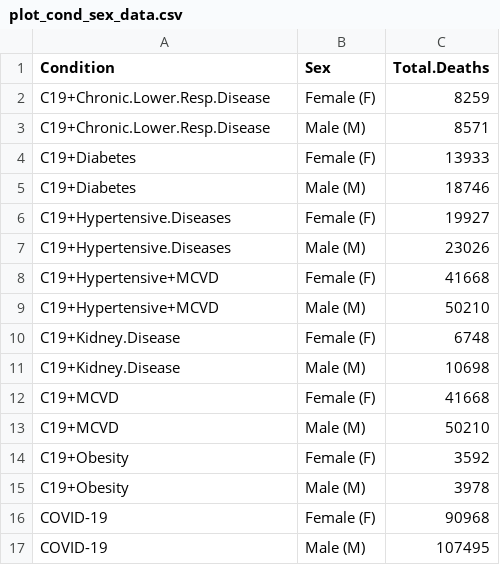
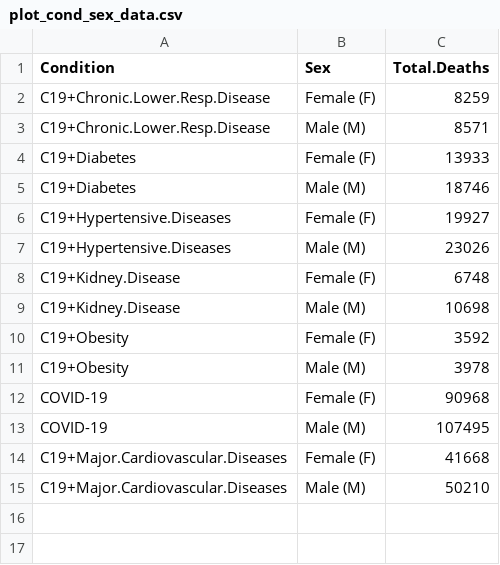
Before and after one commit to hray4/QuarantineQueens, a CSV file: code_plots/eda_ah_diab_conds/plot_cond_sex_data.csv, drawn as a sheet.

```diff
--- a/code_plots/eda_ah_diab_conds/plot_cond_sex_data.csv
+++ b/code_plots/eda_ah_diab_conds/plot_cond_sex_data.csv
@@ -7,8 +7,4 @@ C19+Hypertensive.Diseases,Female (F),19927
 C19+Hypertensive.Diseases,Male (M),23026
-C19+Hypertensive+MCVD,Female (F),41668
-C19+Hypertensive+MCVD,Male (M),50210
 C19+Kidney.Disease,Female (F),6748
 C19+Kidney.Disease,Male (M),10698
-C19+MCVD,Female (F),41668
-C19+MCVD,Male (M),50210
 C19+Obesity,Female (F),3592
@@ -17 +13,3 @@ COVID-19,Female (F),90968
 COVID-19,Male (M),107495
+C19+Major.Cardiovascular.Diseases,Female (F),41668
+C19+Major.Cardiovascular.Diseases,Male (M),50210
```
Also changed, not shown: code_plots/ah_diab_cond_totals/plot_cond_totals_data.csv, code_plots/eda_ah_diab_conds/plot_cond_age_data.csv, 9 other files.
